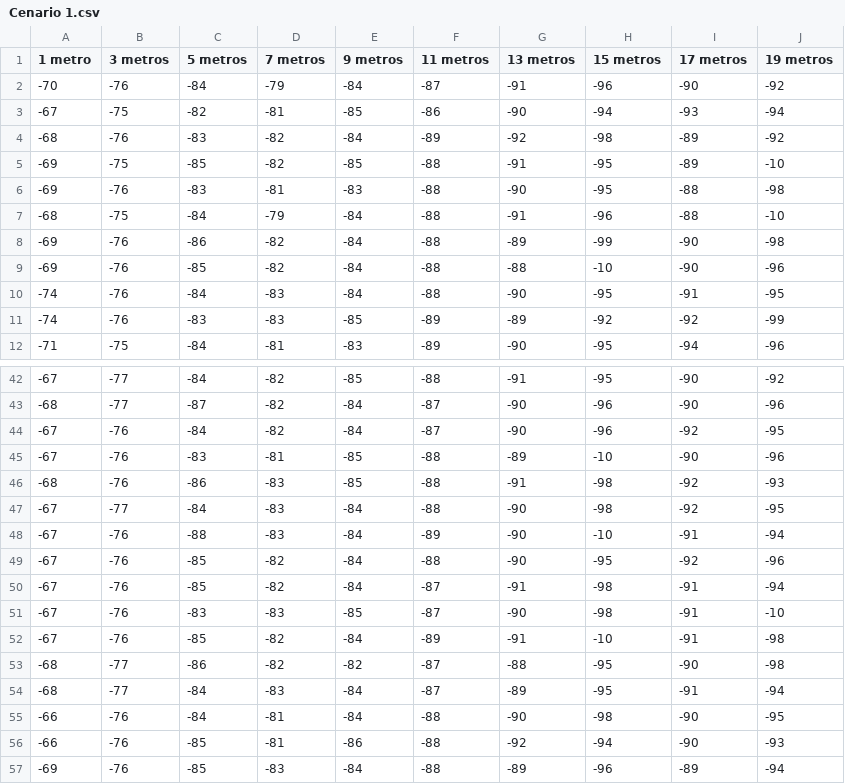
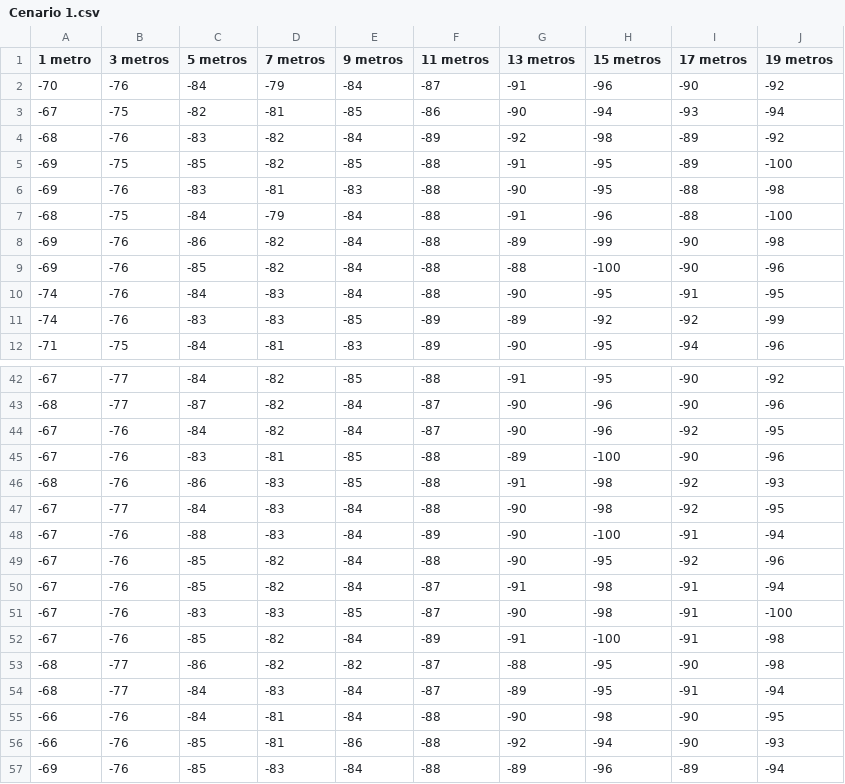
Before and after one commit to RafaLaureano/TCC_Rafael_Laureano, a CSV file: Matlab/Cenario 1.csv, drawn as a sheet; only a part is shown, gaps mark what is left out.

```diff
--- a/Matlab/Cenario 1.csv
+++ b/Matlab/Cenario 1.csv
@@ -4,7 +4,7 @@
 -68;-76;-83;-82;-84;-89;-92;-98;-89;-92
--69;-75;-85;-82;-85;-88;-91;-95;-89;-10
+-69;-75;-85;-82;-85;-88;-91;-95;-89;-100
 -69;-76;-83;-81;-83;-88;-90;-95;-88;-98
--68;-75;-84;-79;-84;-88;-91;-96;-88;-10
+-68;-75;-84;-79;-84;-88;-91;-96;-88;-100
 -69;-76;-86;-82;-84;-88;-89;-99;-90;-98
--69;-76;-85;-82;-84;-88;-88;-10;-90;-96
+-69;-76;-85;-82;-84;-88;-88;-100;-90;-96
 -74;-76;-84;-83;-84;-88;-90;-95;-91;-95
@@ -44,10 +44,10 @@
 -67;-76;-84;-82;-84;-87;-90;-96;-92;-95
--67;-76;-83;-81;-85;-88;-89;-10;-90;-96
+-67;-76;-83;-81;-85;-88;-89;-100;-90;-96
 -68;-76;-86;-83;-85;-88;-91;-98;-92;-93
 -67;-77;-84;-83;-84;-88;-90;-98;-92;-95
--67;-76;-88;-83;-84;-89;-90;-10;-91;-94
+-67;-76;-88;-83;-84;-89;-90;-100;-91;-94
 -67;-76;-85;-82;-84;-88;-90;-95;-92;-96
 -67;-76;-85;-82;-84;-87;-91;-98;-91;-94
--67;-76;-83;-83;-85;-87;-90;-98;-91;-10
--67;-76;-85;-82;-84;-89;-91;-10;-91;-98
+-67;-76;-83;-83;-85;-87;-90;-98;-91;-100
+-67;-76;-85;-82;-84;-89;-91;-100;-91;-98
 -68;-77;-86;-82;-82;-87;-88;-95;-90;-98
```
Also changed, not shown: 22 other files.
